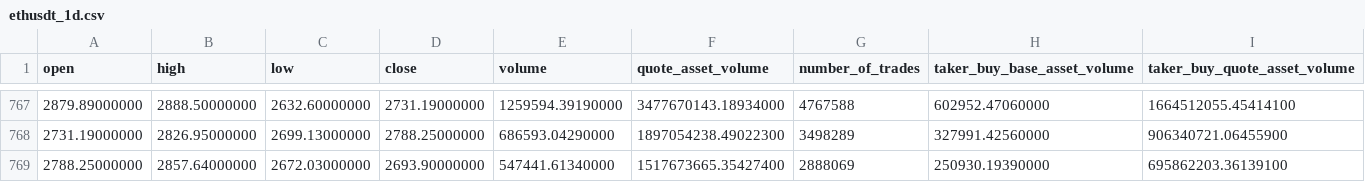
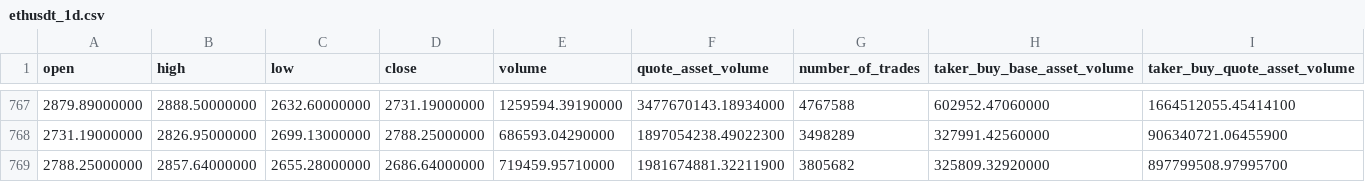
Before and after one commit to zabih1/CryptoForecasting, a CSV file: ML/data/raw_data/ethusdt_1d.csv (was data/raw_data/ethusdt_1d.csv), drawn as a sheet; only a part is shown, gaps mark what is left out.

```diff
--- a/data/raw_data/ethusdt_1d.csv
+++ b/ML/data/raw_data/ethusdt_1d.csv
@@ -768,2 +768,2 @@ open,high,low,close,volume,quote_asset_volume,number_of_trades,taker_buy_base_as
 2731.19000000,2826.95000000,2699.13000000,2788.25000000,686593.04290000,1897054238.49022300,3498289,327991.42560000,906340721.06455900
-2788.25000000,2857.64000000,2672.03000000,2693.90000000,547441.61340000,1517673665.35427400,2888069,250930.19390000,695862203.36139100
+2788.25000000,2857.64000000,2655.28000000,2686.64000000,719459.95710000,1981674881.32211900,3805682,325809.32920000,897799508.97995700
```
Also changed, not shown: ML/data/processed_data/btcusdt_1d_processed.csv, ML/data/processed_data/ethusdt_1d_processed.csv, 26 other files.
